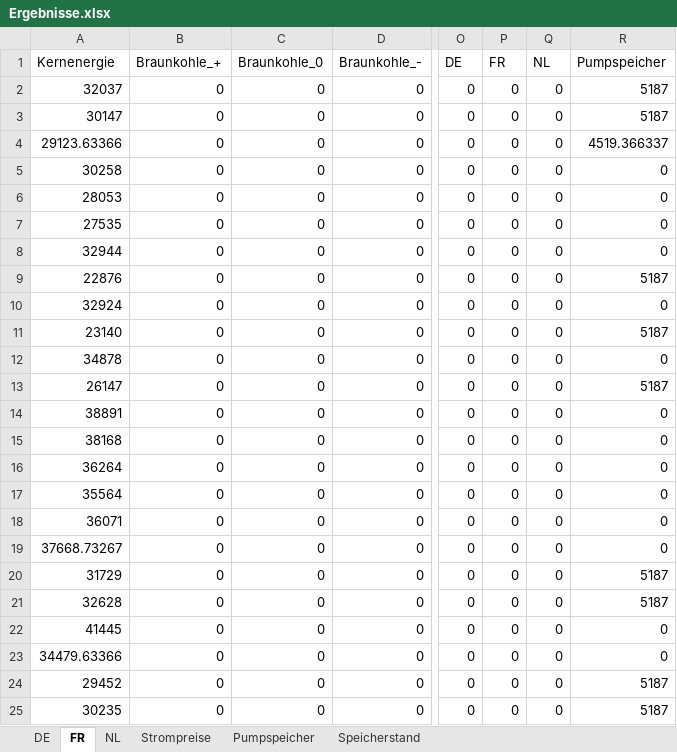
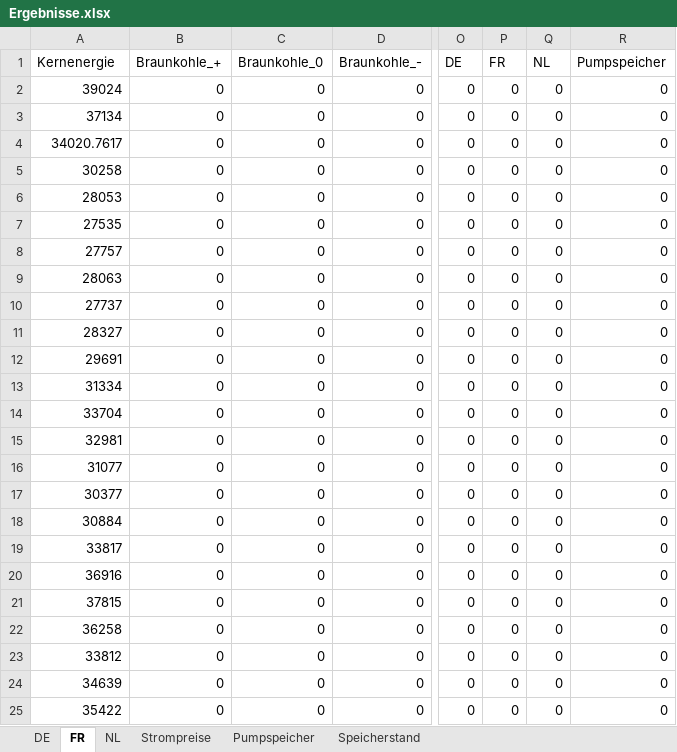
Before and after one commit to Miriamhuetter/EWI-Einstiegsmodel, an Excel workbook: Ergebnisse.xlsx, sheet FR, drawn as a sheet; only a part is shown, gaps mark what is left out; values as stored, in another font and other column widths than the file's, no borders; the diff names each change by its address in the sheet, - before the commit and + after, or states it on an @@ line.

```diff
--- a/Ergebnisse.xlsx (sheet FR)
+++ b/Ergebnisse.xlsx (sheet FR)
-A2 (Kernenergie): 32037
+A2 (Kernenergie): 39024
-R2:R3 (Pumpspeicher): 5187
+R2:R3 (Pumpspeicher): 0
-A3 (Kernenergie): 30147
+A3 (Kernenergie): 37134
-A4 (Kernenergie): 29123.63366
+A4 (Kernenergie): 34020.7617
-R4 (Pumpspeicher): 4519.366337
+R4 (Pumpspeicher): 0
-A8 (Kernenergie): 32944
+A8 (Kernenergie): 27757
-A9 (Kernenergie): 22876
+A9 (Kernenergie): 28063
-R9 (Pumpspeicher): 5187
+R9 (Pumpspeicher): 0
-A10 (Kernenergie): 32924
+A10 (Kernenergie): 27737
-A11 (Kernenergie): 23140
+A11 (Kernenergie): 28327
-R11 (Pumpspeicher): 5187
+R11 (Pumpspeicher): 0
-A12 (Kernenergie): 34878
+A12 (Kernenergie): 29691
-A13 (Kernenergie): 26147
+A13 (Kernenergie): 31334
-R13 (Pumpspeicher): 5187
+R13 (Pumpspeicher): 0
-A14 (Kernenergie): 38891
+A14 (Kernenergie): 33704
-A15 (Kernenergie): 38168
+A15 (Kernenergie): 32981
-A16 (Kernenergie): 36264
+A16 (Kernenergie): 31077
-A17 (Kernenergie): 35564
+A17 (Kernenergie): 30377
-A18 (Kernenergie): 36071
+A18 (Kernenergie): 30884
-A19 (Kernenergie): 37668.73267
+A19 (Kernenergie): 33817
-A20 (Kernenergie): 31729
+A20 (Kernenergie): 36916
-R20:R21 (Pumpspeicher): 5187
+R20:R21 (Pumpspeicher): 0
-A21 (Kernenergie): 32628
+A21 (Kernenergie): 37815
-A22 (Kernenergie): 41445
+A22 (Kernenergie): 36258
-A23 (Kernenergie): 34479.63366
+A23 (Kernenergie): 33812
-A24 (Kernenergie): 29452
+A24 (Kernenergie): 34639
-R24:R25 (Pumpspeicher): 5187
+R24:R25 (Pumpspeicher): 0
-A25 (Kernenergie): 30235
+A25 (Kernenergie): 35422
```
Also changed, not shown: sheet Pumpspeicher, sheet Speicherstand, sheet DE, sheet NL, sheet Strompreise, Ergebnisse - Deutschland Vergleich.xlsx, 1 other file.
